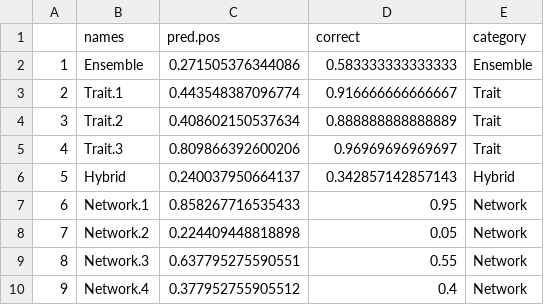
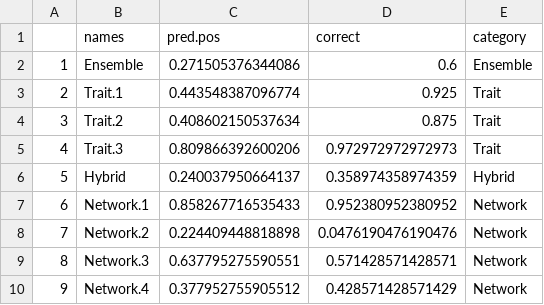
Before and after one commit to viralemergence/Fresnel, a CSV file: Scores.csv, drawn as a sheet.

```diff
--- a/Scores.csv
+++ b/Scores.csv
@@ -1,10 +1,10 @@
 "","names","pred.pos","correct","category"
-"1","Ensemble",0.271505376344086,0.583333333333333,"Ensemble"
-"2","Trait.1",0.443548387096774,0.916666666666667,"Trait"
-"3","Trait.2",0.408602150537634,0.888888888888889,"Trait"
-"4","Trait.3",0.809866392600206,0.96969696969697,"Trait"
-"5","Hybrid",0.240037950664137,0.342857142857143,"Hybrid"
-"6","Network.1",0.858267716535433,0.95,"Network"
-"7","Network.2",0.224409448818898,0.05,"Network"
-"8","Network.3",0.637795275590551,0.55,"Network"
-"9","Network.4",0.377952755905512,0.4,"Network"
+"1","Ensemble",0.271505376344086,0.6,"Ensemble"
+"2","Trait.1",0.443548387096774,0.925,"Trait"
+"3","Trait.2",0.408602150537634,0.875,"Trait"
+"4","Trait.3",0.809866392600206,0.972972972972973,"Trait"
+"5","Hybrid",0.240037950664137,0.358974358974359,"Hybrid"
+"6","Network.1",0.858267716535433,0.952380952380952,"Network"
+"7","Network.2",0.224409448818898,0.0476190476190476,"Network"
+"8","Network.3",0.637795275590551,0.571428571428571,"Network"
+"9","Network.4",0.377952755905512,0.428571428571429,"Network"
```
Also changed, not shown: 3 other files.
